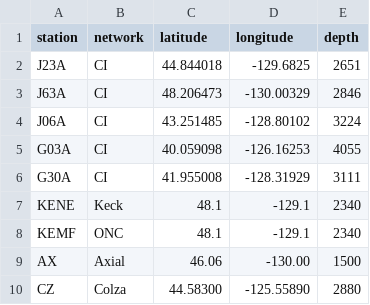
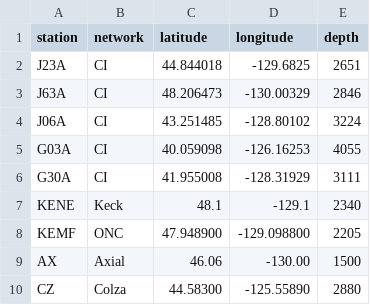
Before and after one commit to michellejw/fin-call-patterns, a CSV file: SEQ_CODE/EXPLORE_DATA/stationlist.csv, drawn as a sheet.

```diff
--- a/SEQ_CODE/EXPLORE_DATA/stationlist.csv
+++ b/SEQ_CODE/EXPLORE_DATA/stationlist.csv
@@ -7,3 +7,3 @@ G30A,CI,41.955008,-128.31929,3111
 KENE,Keck,48.1,-129.1,2340
-KEMF,ONC,48.1,-129.1,2340
+KEMF,ONC,47.948900,-129.098800,2205
 AX,Axial,46.06,-130.00,1500
```
Also changed, not shown: 40 other files.
